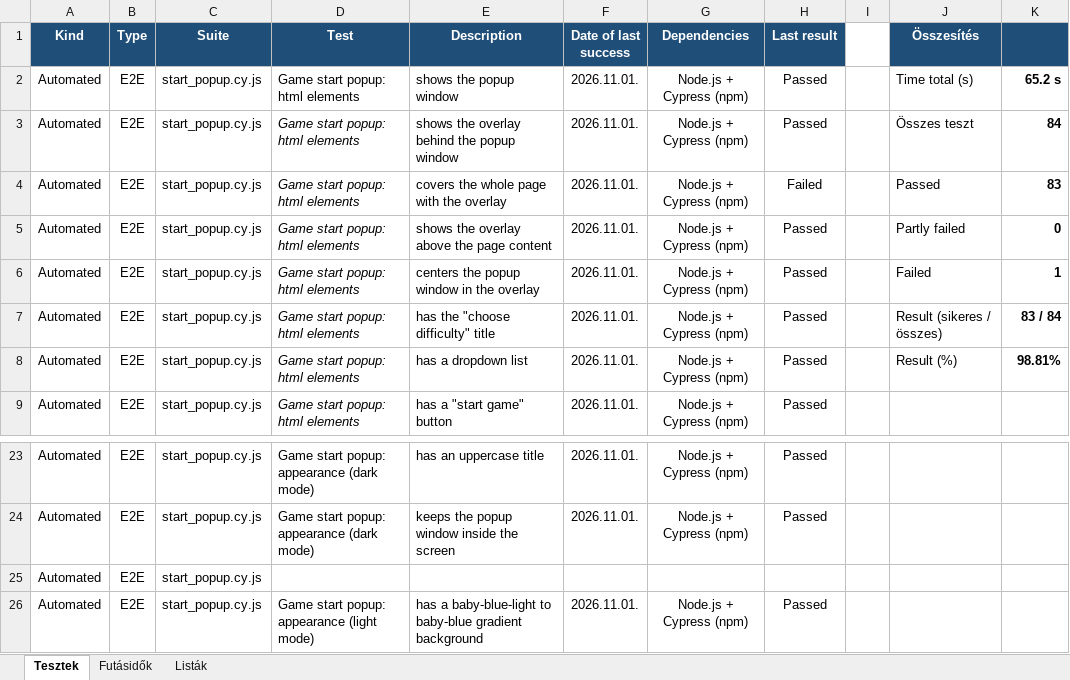
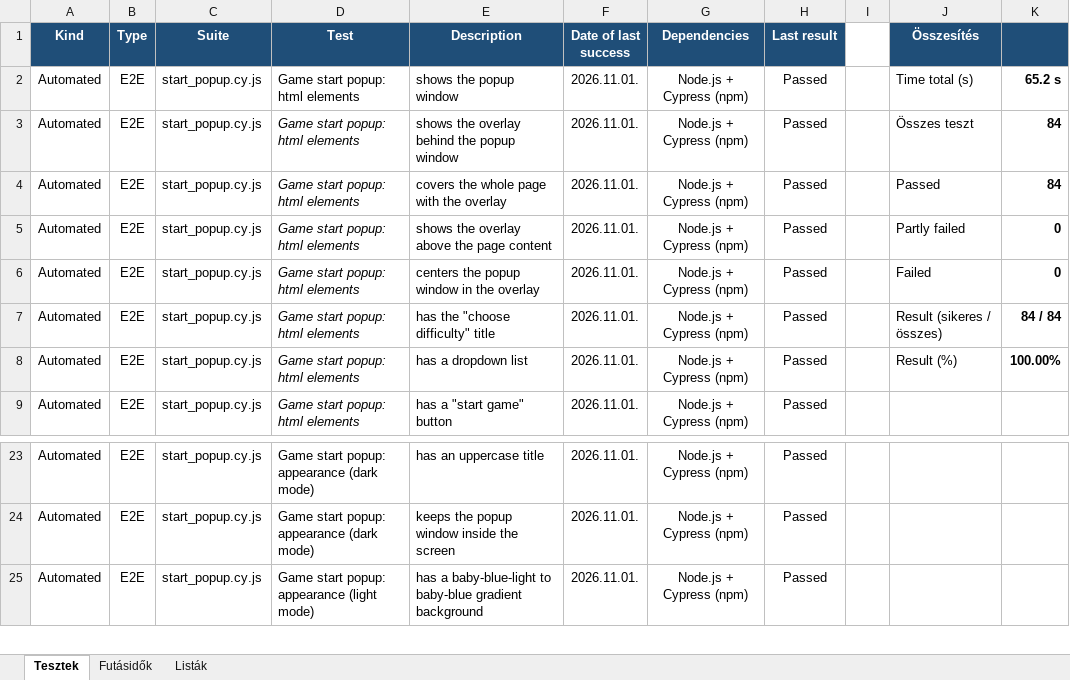
Before and after one commit to Andris07/idle_game_school_project, an Excel workbook: Documentations/Teszt_Jegyzokonyv.xlsx, sheet Tesztek, drawn as a sheet; only a part is shown, gaps mark what is left out; values as stored, in another font and other column widths than the file's, no borders; conditional formats not drawn; the diff names each change by its address in the sheet, - before the commit and + after, or states it on an @@ line.

Commit message:
doc: excel percentage bug fix

```diff
--- a/Documentations/Teszt_Jegyzokonyv.xlsx (sheet Tesztek)
+++ b/Documentations/Teszt_Jegyzokonyv.xlsx (sheet Tesztek)
-H4 (Last result): Failed
+H4 (Last result): Passed
-K4: 83
+K4: 84
-K6: 1
+K6: 0
-K7: 83 / 84
+K7: 84 / 84
-K8: 98.81%
+K8: 100.00%
-row 25: Automated | E2E | start_popup.cy.js
```
Also changed, not shown: sheet Futásidők.
